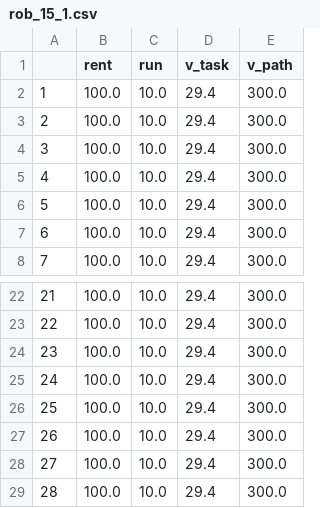
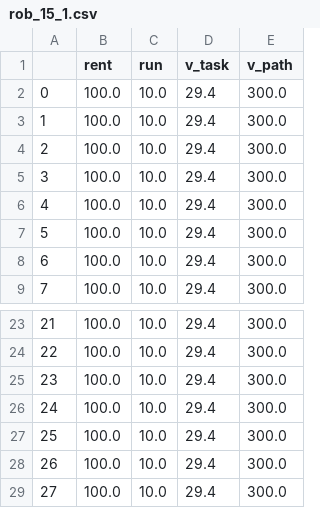
Before and after one commit to AgalakovDV/Bilevel-Optimization-With-DEEP, a CSV file: clients_base/X/15/rob_15_1.csv, drawn as a sheet; only a part is shown, gaps mark what is left out; removed rows and columns are numbered as before the commit, all else as after; the diff names each change by its address in the sheet, - before the commit and + after, or states it on an @@ line.

```diff
--- a/clients_base/X/15/rob_15_1.csv
+++ b/clients_base/X/15/rob_15_1.csv
+row 2: 0 | 100.0 | 10.0 | 29.4 | 300.0
-row 29: 28 | 100.0 | 10.0 | 29.4 | 300.0
```
Also changed, not shown: clients_base/X/15/rob_15_2.csv.
